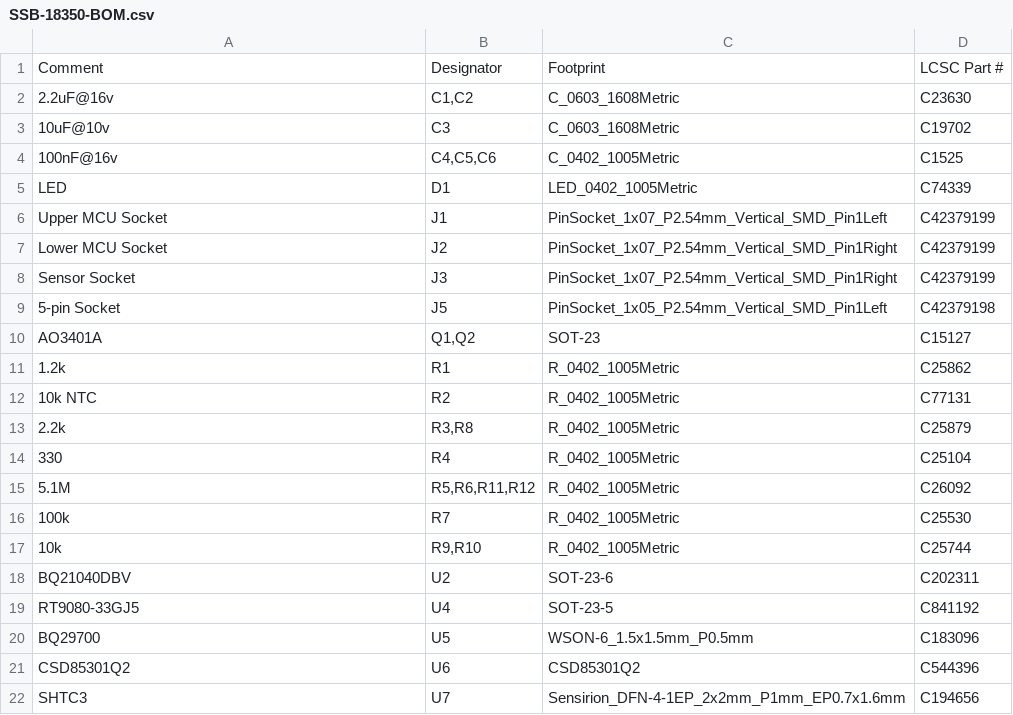
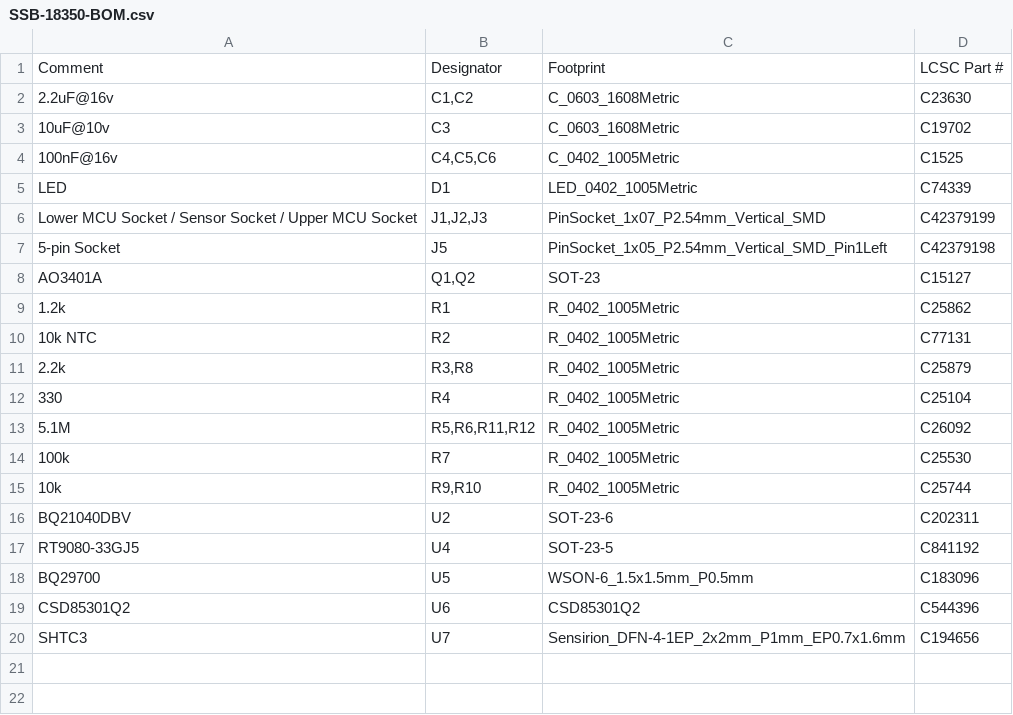
Before and after one commit to allenrobberson/smart-sensor-battery-pack, a CSV file: assembly/SSB-18350-BOM.csv, drawn as a sheet; removed rows and columns are numbered as before the commit, all else as after; the diff names each change by its address in the sheet, - before the commit and + after, or states it on an @@ line.

```diff
--- a/assembly/SSB-18350-BOM.csv
+++ b/assembly/SSB-18350-BOM.csv
-row 6: Upper MCU Socket | J1 | PinSocket_1x07_P2.54mm_Vertical_SMD_Pin1Left | C42379199
-row 7: Lower MCU Socket | J2 | PinSocket_1x07_P2.54mm_Vertical_SMD_Pin1Right | C42379199
-row 8: Sensor Socket | J3 | PinSocket_1x07_P2.54mm_Vertical_SMD_Pin1Right | C42379199
+row 6: Lower MCU Socket / Sensor Socket / Upper MCU Socket | J1,J2,J3 | PinSocket_1x07_P2.54mm_Vertical_SMD | C42379199
```
Also changed, not shown: assembly/SSB-18650-BOM.csv, assembly/SSB-21700-BOM.csv, 1 other file.
